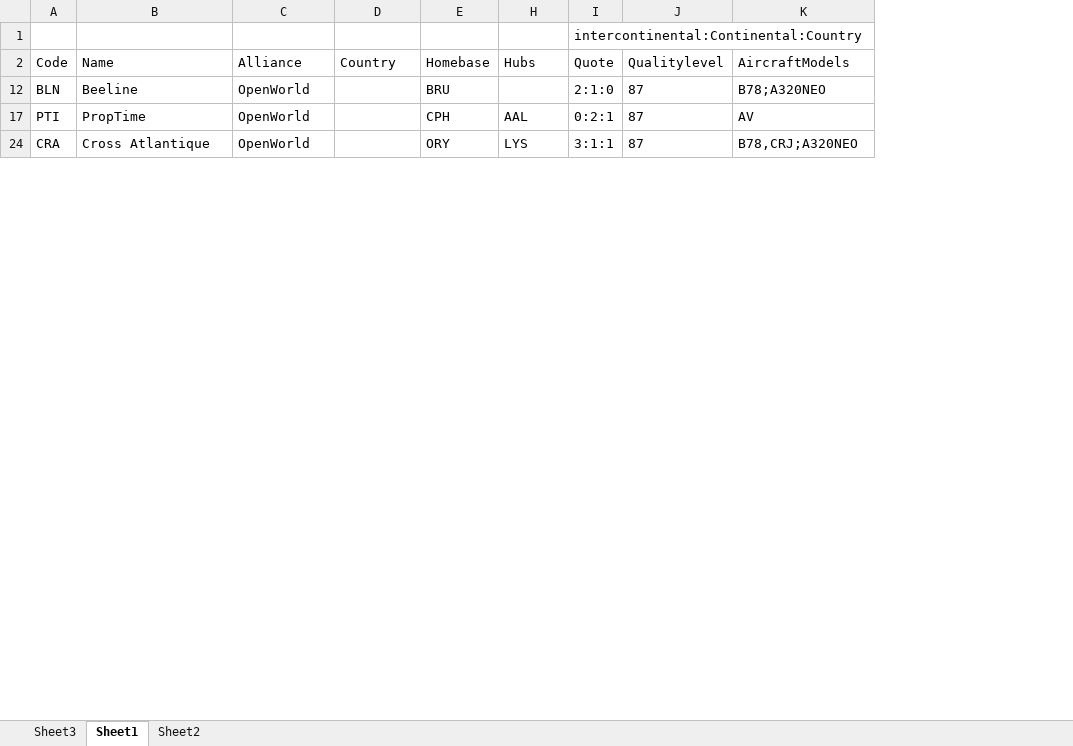
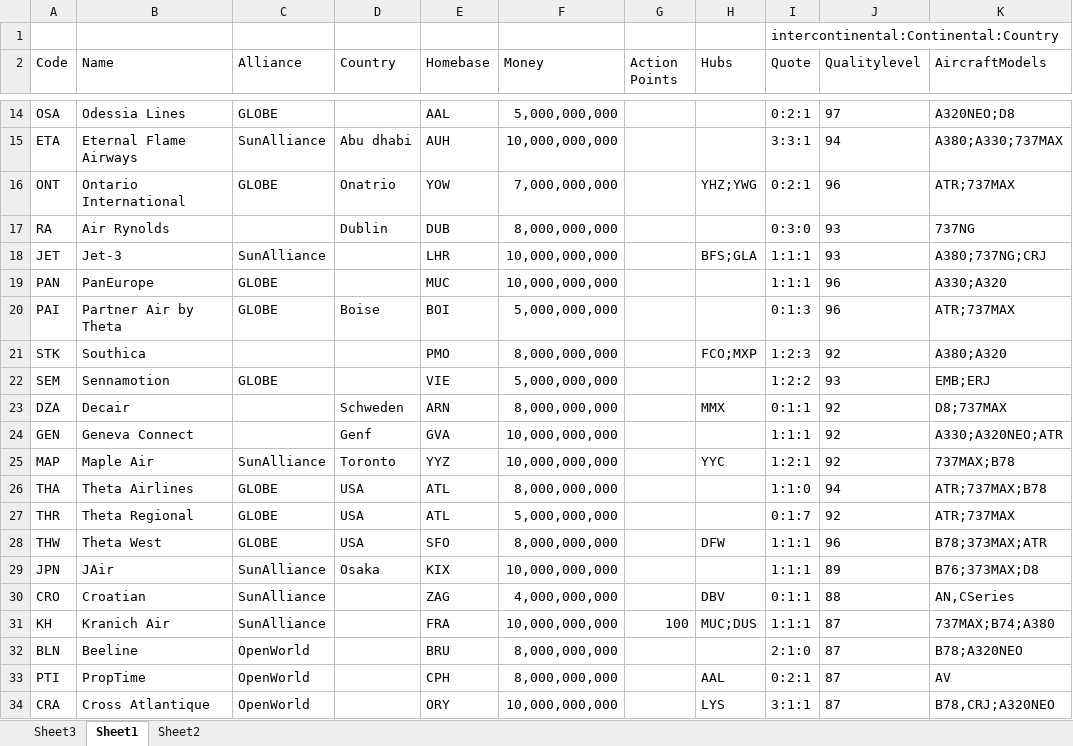
Before and after one commit to Urbautz/AirCoonUWP, an Excel workbook: AirCoonUWP/Data/aIRLINE.xlsx, sheet Sheet1, drawn as a sheet; only a part is shown, gaps mark what is left out; values as stored, in another font and other column widths than the file's, no borders; table styles not drawn; the diff covers the shown part only; the diff names each change by its address in the sheet, - before the commit and + after, or states it on an @@ line.

```diff
--- a/AirCoonUWP/Data/aIRLINE.xlsx (sheet Sheet1)
+++ b/AirCoonUWP/Data/aIRLINE.xlsx (sheet Sheet1)
@@ column F (Money) unhidden, rows 32-34: 8,000,000,000 | 8,000,000,000 | 10,000,000,000 @@
@@ column G (Action Points) unhidden, empty @@
+row 14: OSA | Odessia Lines | GLOBE |  | AAL | 5,000,000,000 |  |  | 0:2:1 | 97 | A320NEO;D8
+row 15: ETA | Eternal Flame Airways | SunAlliance | Abu dhabi | AUH | 10,000,000,000 |  |  | 3:3:1 | 94 | A380;A330;737MAX
+row 16: ONT | Ontario International | GLOBE | Onatrio | YOW | 7,000,000,000 |  | YHZ;YWG | 0:2:1 | 96 | ATR;737MAX
+row 17: RA | Air Rynolds |  | Dublin | DUB | 8,000,000,000 |  |  | 0:3:0 | 93 | 737NG
+row 18: JET | Jet-3 | SunAlliance |  | LHR | 10,000,000,000 |  | BFS;GLA | 1:1:1 | 93 | A380;737NG;CRJ
+row 19: PAN | PanEurope | GLOBE |  | MUC | 10,000,000,000 |  |  | 1:1:1 | 96 | A330;A320
+row 20: PAI | Partner Air by Theta | GLOBE | Boise | BOI | 5,000,000,000 |  |  | 0:1:3 | 96 | ATR;737MAX
+row 21: STK | Southica |  |  | PMO | 8,000,000,000 |  | FCO;MXP | 1:2:3 | 92 | A380;A320
+row 22: SEM | Sennamotion | GLOBE |  | VIE | 5,000,000,000 |  |  | 1:2:2 | 93 | EMB;ERJ
+row 23: DZA | Decair |  | Schweden | ARN | 8,000,000,000 |  | MMX | 0:1:1 | 92 | D8;737MAX
+row 24: GEN | Geneva Connect |  | Genf | GVA | 10,000,000,000 |  |  | 1:1:1 | 92 | A330;A320NEO;ATR
+row 25: MAP | Maple Air | SunAlliance | Toronto | YYZ | 10,000,000,000 |  | YYC | 1:2:1 | 92 | 737MAX;B78
+row 26: THA | Theta Airlines | GLOBE | USA | ATL | 8,000,000,000 |  |  | 1:1:0 | 94 | ATR;737MAX;B78
+row 27: THR | Theta Regional | GLOBE | USA | ATL | 5,000,000,000 |  |  | 0:1:7 | 92 | ATR;737MAX
+row 28: THW | Theta West | GLOBE | USA | SFO | 8,000,000,000 |  | DFW | 1:1:1 | 96 | B78;373MAX;ATR
+row 29: JPN | JAir | SunAlliance | Osaka | KIX | 10,000,000,000 |  |  | 1:1:1 | 89 | B76;373MAX;D8
+row 30: CRO | Croatian | SunAlliance |  | ZAG | 4,000,000,000 |  | DBV | 0:1:1 | 88 | AN,CSeries
+row 31: KH | Kranich Air | SunAlliance |  | FRA | 10,000,000,000 | 100 | MUC;DUS | 1:1:1 | 87 | 737MAX;B74;A380
```
Also changed, not shown: 62 added rows and 15 edited cells elsewhere in this sheet, sheet Sheet3, hidden cells.
